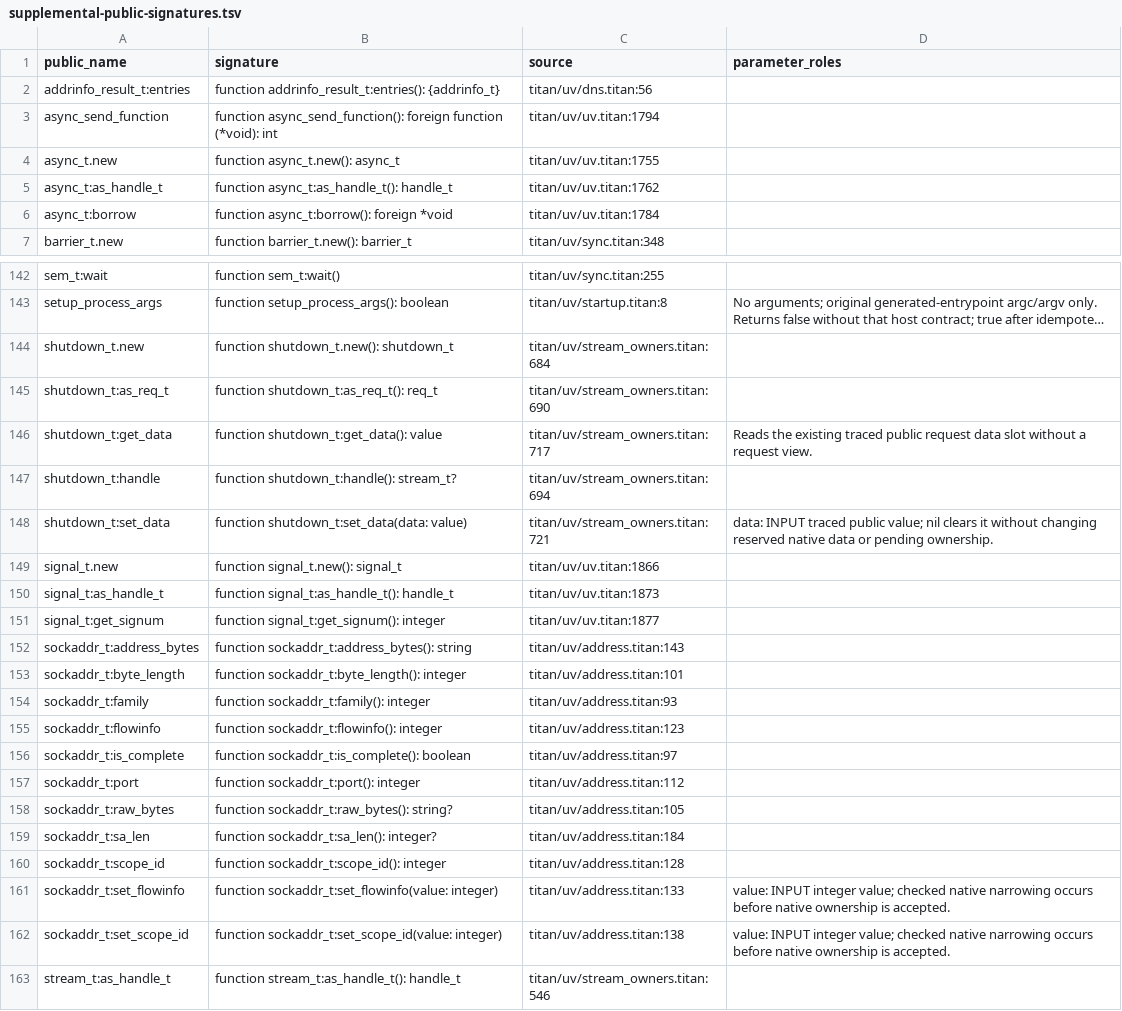
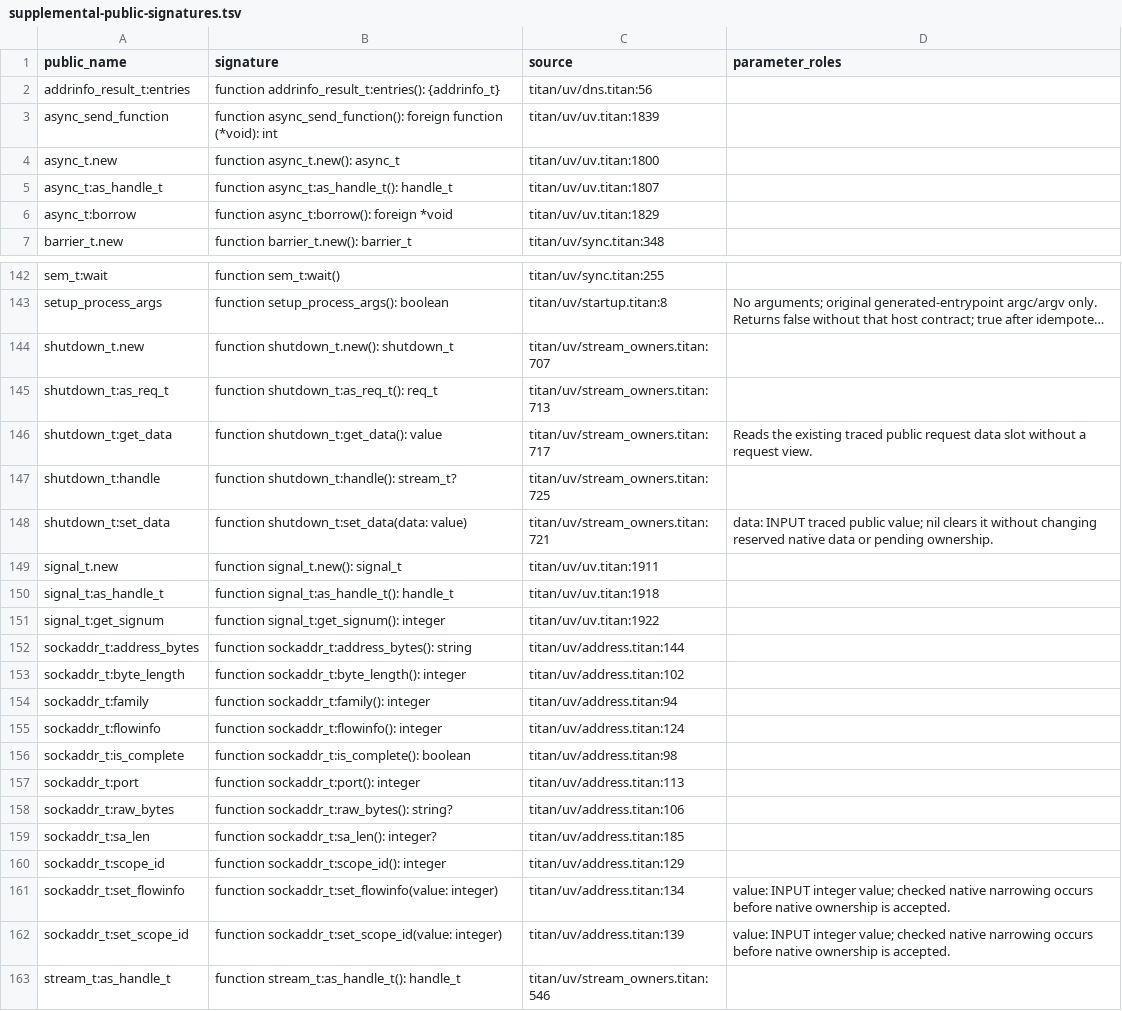
Before and after one commit to mascarenhas/titan, a TSV file: doc/language/uv/supplemental-public-signatures.tsv, drawn as a sheet; only a part is shown, gaps mark what is left out; long unchanged cells end in …; the diff covers the shown part only; the diff names each change by its address in the sheet, - before the commit and + after, or states it on an @@ line.

```diff
--- a/doc/language/uv/supplemental-public-signatures.tsv
+++ b/doc/language/uv/supplemental-public-signatures.tsv
-C3 (source): titan/uv/uv.titan:1794
+C3 (source): titan/uv/uv.titan:1839
-C4 (source): titan/uv/uv.titan:1755
+C4 (source): titan/uv/uv.titan:1800
-C5 (source): titan/uv/uv.titan:1762
+C5 (source): titan/uv/uv.titan:1807
-C6 (source): titan/uv/uv.titan:1784
+C6 (source): titan/uv/uv.titan:1829
-C144 (source): titan/uv/stream_owners.titan:684
+C144 (source): titan/uv/stream_owners.titan:707
-C145 (source): titan/uv/stream_owners.titan:690
+C145 (source): titan/uv/stream_owners.titan:713
-C147 (source): titan/uv/stream_owners.titan:694
+C147 (source): titan/uv/stream_owners.titan:725
-C149 (source): titan/uv/uv.titan:1866
+C149 (source): titan/uv/uv.titan:1911
-C150 (source): titan/uv/uv.titan:1873
+C150 (source): titan/uv/uv.titan:1918
-C151 (source): titan/uv/uv.titan:1877
+C151 (source): titan/uv/uv.titan:1922
-C152 (source): titan/uv/address.titan:143
+C152 (source): titan/uv/address.titan:144
-C153 (source): titan/uv/address.titan:101
+C153 (source): titan/uv/address.titan:102
-C154 (source): titan/uv/address.titan:93
+C154 (source): titan/uv/address.titan:94
-C155 (source): titan/uv/address.titan:123
+C155 (source): titan/uv/address.titan:124
-C156 (source): titan/uv/address.titan:97
+C156 (source): titan/uv/address.titan:98
-C157 (source): titan/uv/address.titan:112
+C157 (source): titan/uv/address.titan:113
-C158 (source): titan/uv/address.titan:105
+C158 (source): titan/uv/address.titan:106
-C159 (source): titan/uv/address.titan:184
+C159 (source): titan/uv/address.titan:185
-C160 (source): titan/uv/address.titan:128
+C160 (source): titan/uv/address.titan:129
-C161 (source): titan/uv/address.titan:133
+C161 (source): titan/uv/address.titan:134
-C162 (source): titan/uv/address.titan:138
+C162 (source): titan/uv/address.titan:139
```
Also changed, not shown: 54 edited cells elsewhere in this file, 17 other files.
